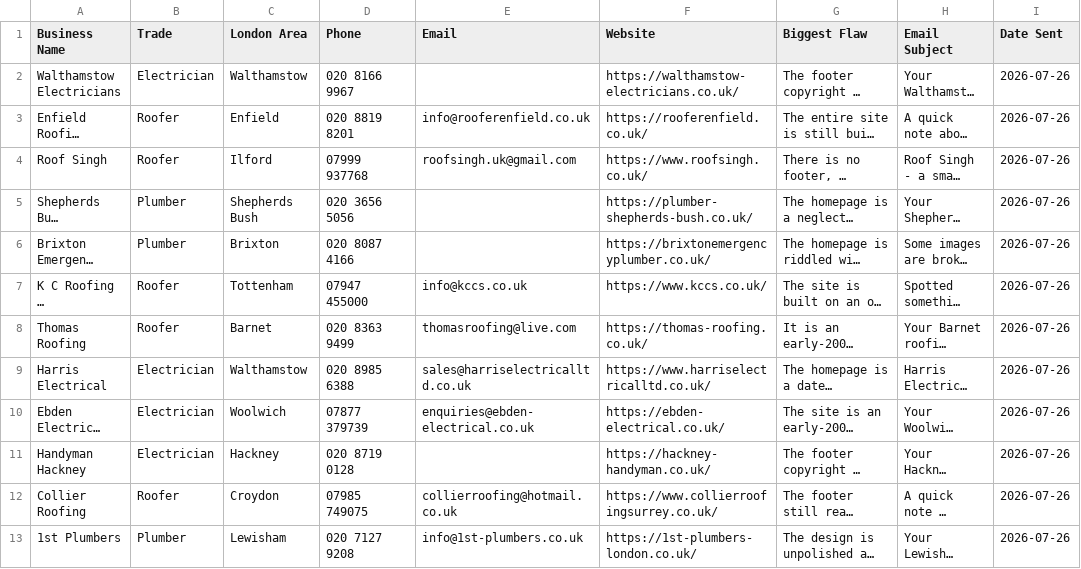
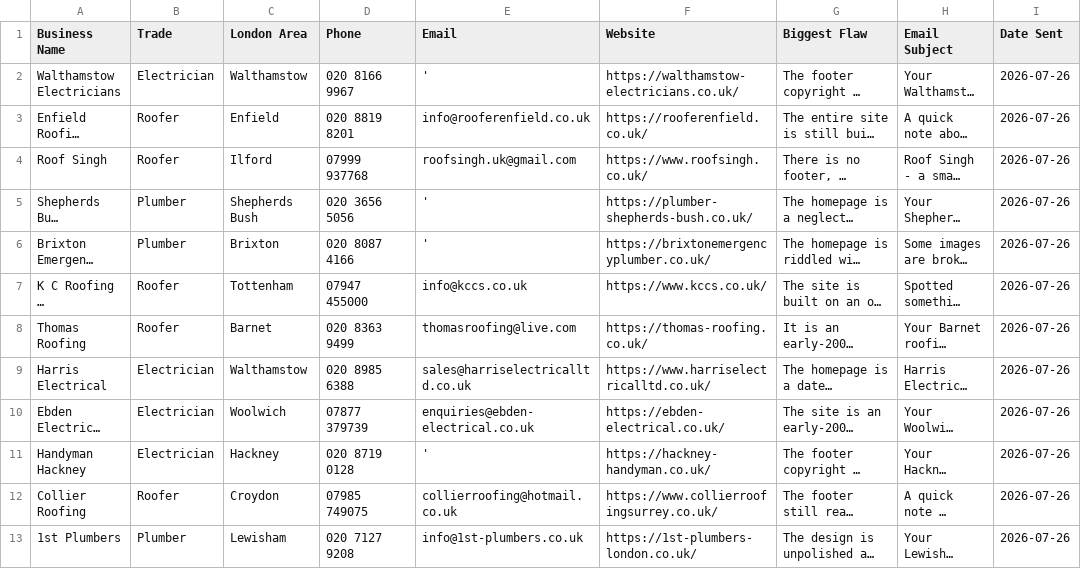
Before and after one commit to jackhuhmate-spec/Claude-code-website-workflow, a CSV file: sent_log.csv, drawn as a sheet; only a part is shown; long unchanged cells end in …; the diff covers the shown part only; the diff names each change by its address in the sheet, - before the commit and + after, or states it on an @@ line.

```diff
--- a/sent_log.csv
+++ b/sent_log.csv
-E2 (Email): (empty)
+E2 (Email): '
-E5:E6 (Email): (empty)
+E5:E6 (Email): '
-E11 (Email): (empty)
+E11 (Email): '
```
Also changed, not shown: 21 edited cells elsewhere in this file, 5 other files.
